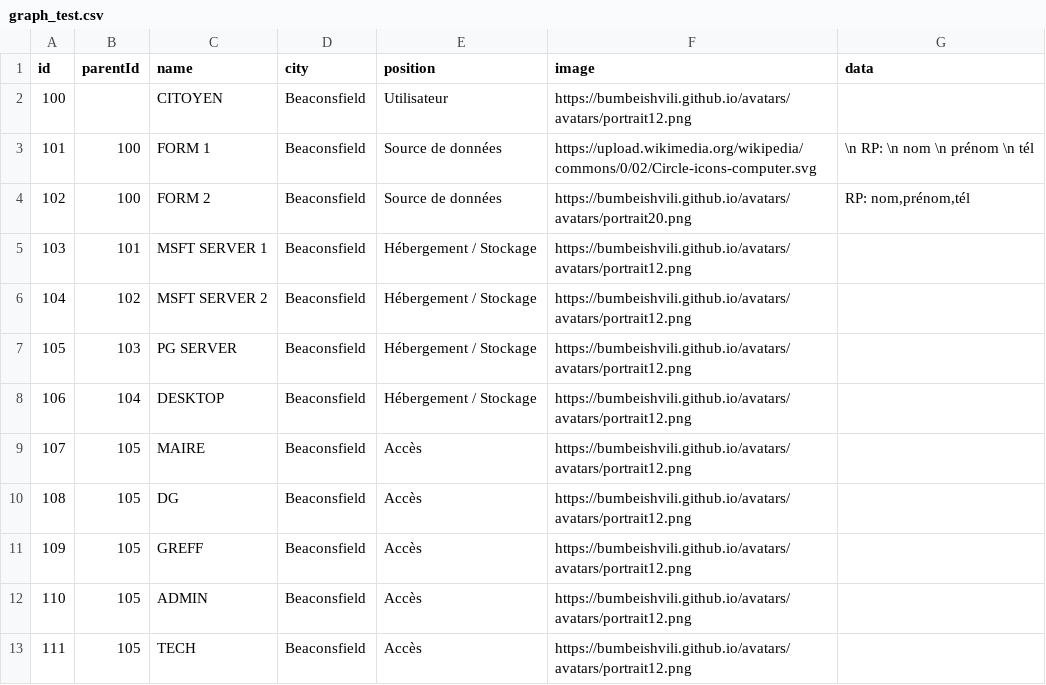
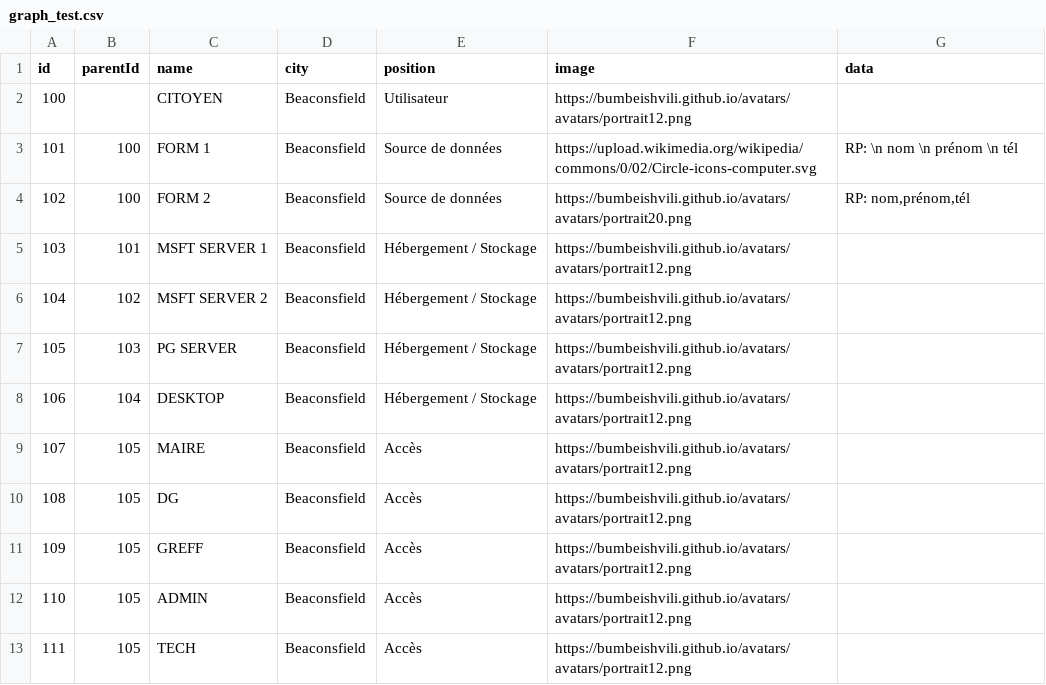
Before and after one commit to bcitigab/bcitigab.github.io, a CSV file: graph_test.csv, drawn as a sheet.

```diff
--- a/graph_test.csv
+++ b/graph_test.csv
@@ -2,3 +2,3 @@ id,parentId,name,city,position,image,data
 100,,CITOYEN,Beaconsfield,Utilisateur,https://bumbeishvili.github.io/avatars/avatars/portrait12.png,""
-101,100,FORM 1,Beaconsfield,Source de données,https://upload.wikimedia.org/wikipedia/commons/0/02/Circle-icons-computer.svg,\n RP: \n nom \n prénom \n tél
+101,100,FORM 1,Beaconsfield,Source de données,https://upload.wikimedia.org/wikipedia/commons/0/02/Circle-icons-computer.svg,RP: \n nom \n prénom \n tél
 102,100,FORM 2,Beaconsfield,Source de données,https://bumbeishvili.github.io/avatars/avatars/portrait20.png,"RP: nom,prénom,tél"
```
Also changed, not shown: 1 other file.
